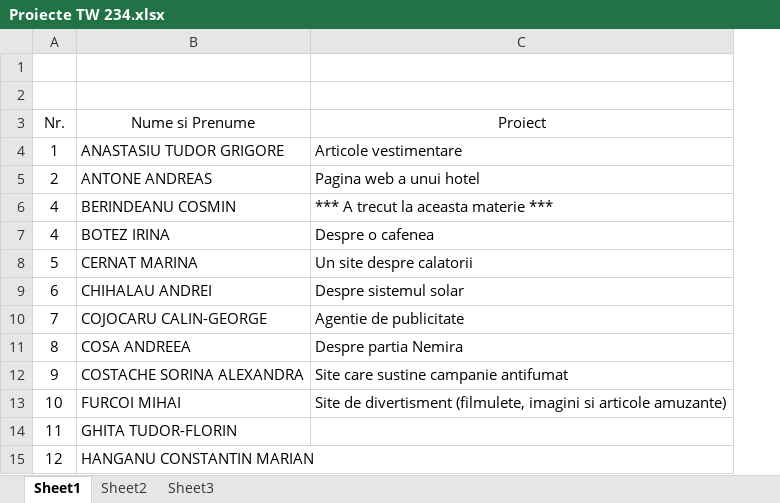
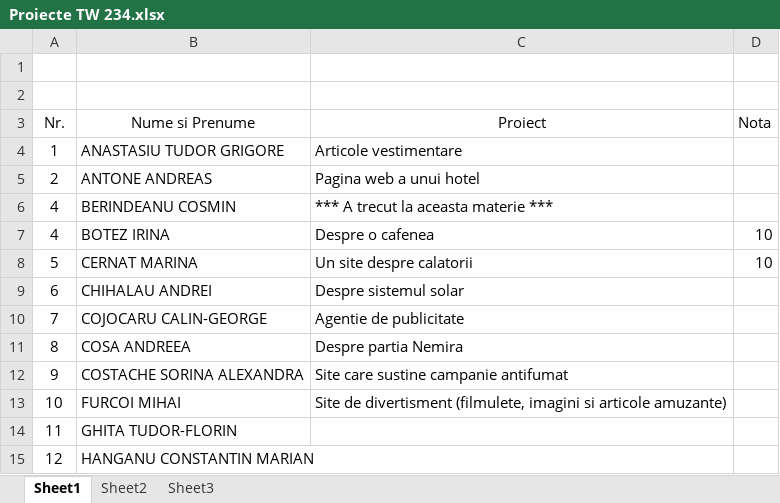
Before and after one commit to atguse/labs, an Excel workbook: Proiecte TW 234.xlsx, sheet Sheet1, drawn as a sheet; only a part is shown; values as stored, in another font and other column widths than the file's, no borders; the diff names each change by its address in the sheet, - before the commit and + after, or states it on an @@ line.

Commit message:
note

```diff
--- a/Proiecte TW 234.xlsx (sheet Sheet1)
+++ b/Proiecte TW 234.xlsx (sheet Sheet1)
+column D (Nota), rows 7-8: 10 | 10
```
